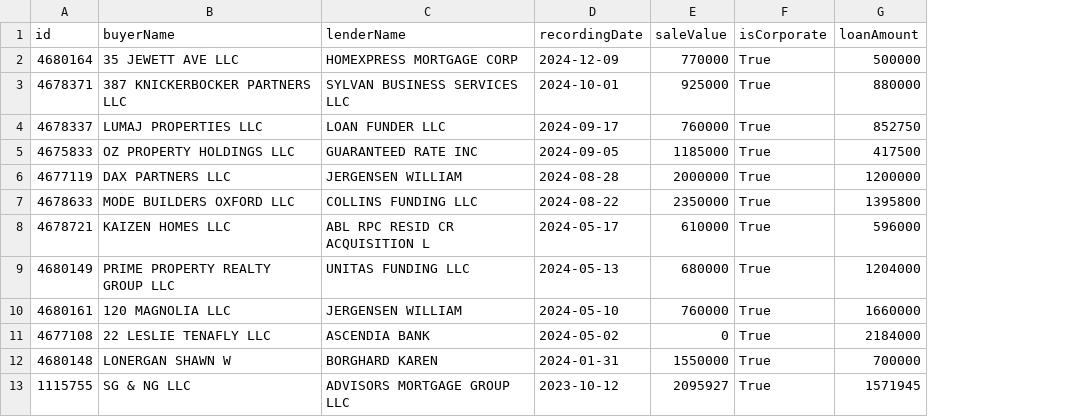
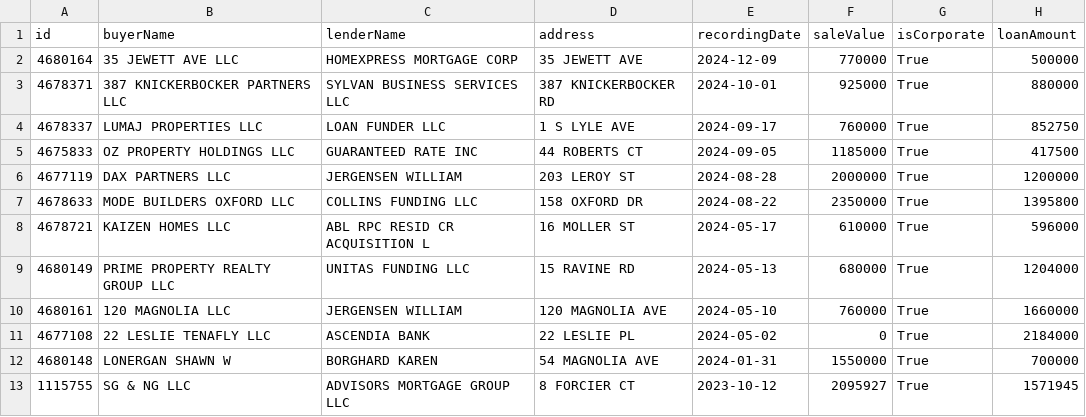
Before and after one commit to Eric-Xu/streamlit-hmm-nj-tr-pr-20250203, a CSV file: data/nj_tenafly_20250203.csv, drawn as a sheet; only a part is shown; the diff names each change by its address in the sheet, - before the commit and + after, or states it on an @@ line.

```diff
--- a/data/nj_tenafly_20250203.csv
+++ b/data/nj_tenafly_20250203.csv
+column D (address), rows 2-13: 35 JEWETT AVE | 387 KNICKERBOCKER RD | 1 S LYLE AVE | 44 ROBERTS CT | 203 LEROY ST | 158 OXFORD DR | 16 MOLLER ST | 15 RAVINE RD | 120 MAGNOLIA AVE | 22 LESLIE PL | 54 MAGNOLIA AVE | 8 FORCIER CT
```
Also changed, not shown: 8 other files.
